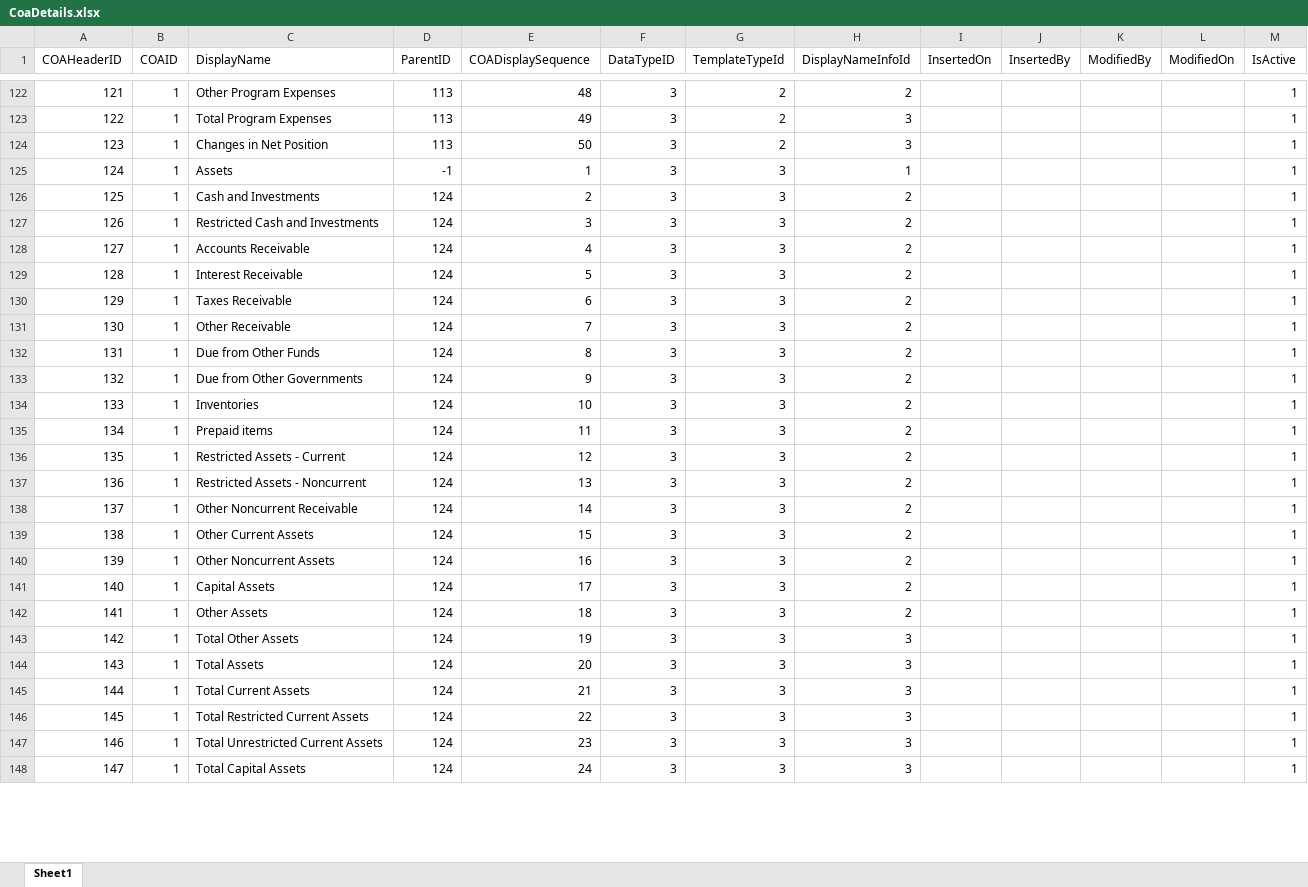
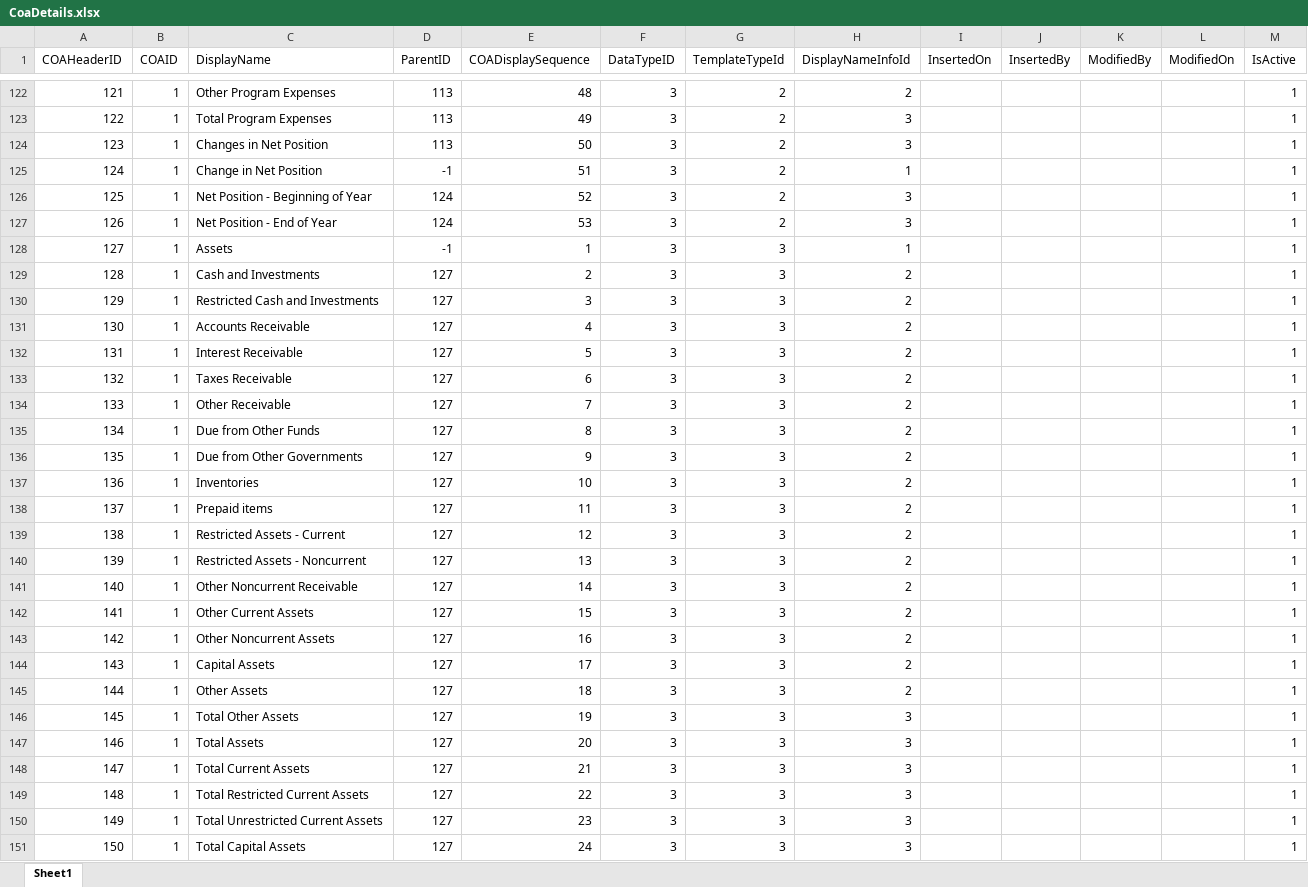
Before and after one commit to JanarddanM-IAL/DIP_PFG, an Excel workbook: parquet - schema/CoaDetails.xlsx, sheet Sheet1, drawn as a sheet; only a part is shown, gaps mark what is left out; values as stored, in another font and other column widths than the file's, no borders; addresses are those after the commit; the diff covers the shown part only; the diff names each change by its address in the sheet, - before the commit and + after, or states it on an @@ line.

```diff
--- a/parquet - schema/CoaDetails.xlsx (sheet Sheet1)
+++ b/parquet - schema/CoaDetails.xlsx (sheet Sheet1)
+row 125: 124 | 1 | Change in Net Position | -1 | 51 | 3 | 2 | 1 |  |  |  |  | 1
+row 126: 125 | 1 | Net Position - Beginning of Year | 124 | 52 | 3 | 2 | 3 |  |  |  |  | 1
+row 127: 126 | 1 | Net Position - End of Year | 124 | 53 | 3 | 2 | 3 |  |  |  |  | 1
@@ column A (COAHeaderID) renumbered from row 128 down @@
-D129:D151 (ParentID): 124
+D129:D151 (ParentID): 127
```
Also changed, not shown: 30 added rows, 1 removed row and 302 edited cells elsewhere in this sheet, 5 other files.
